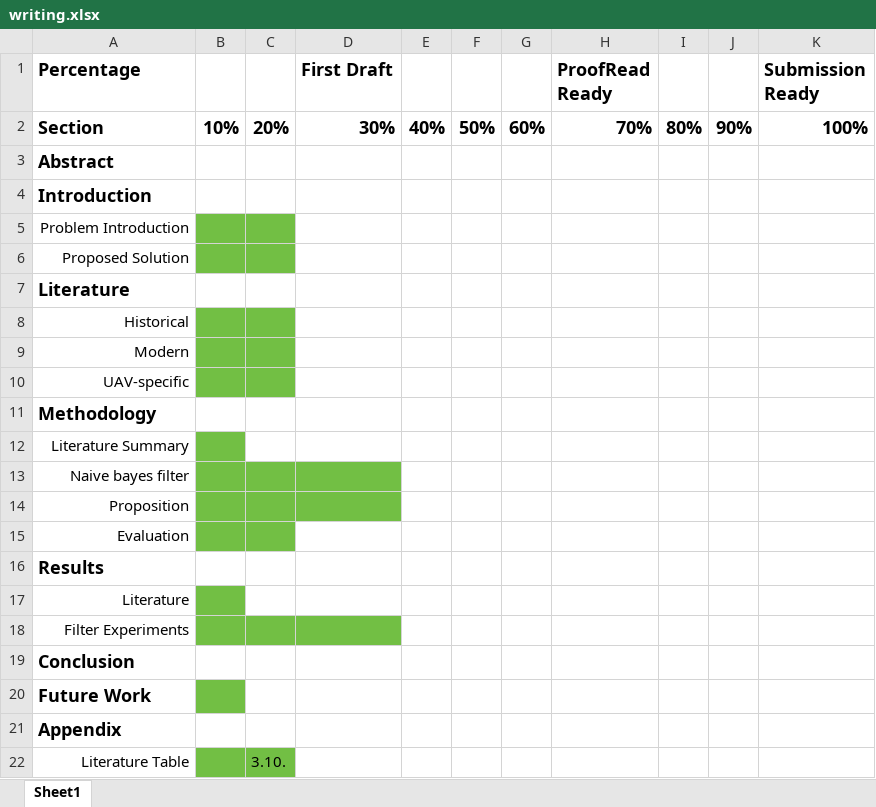
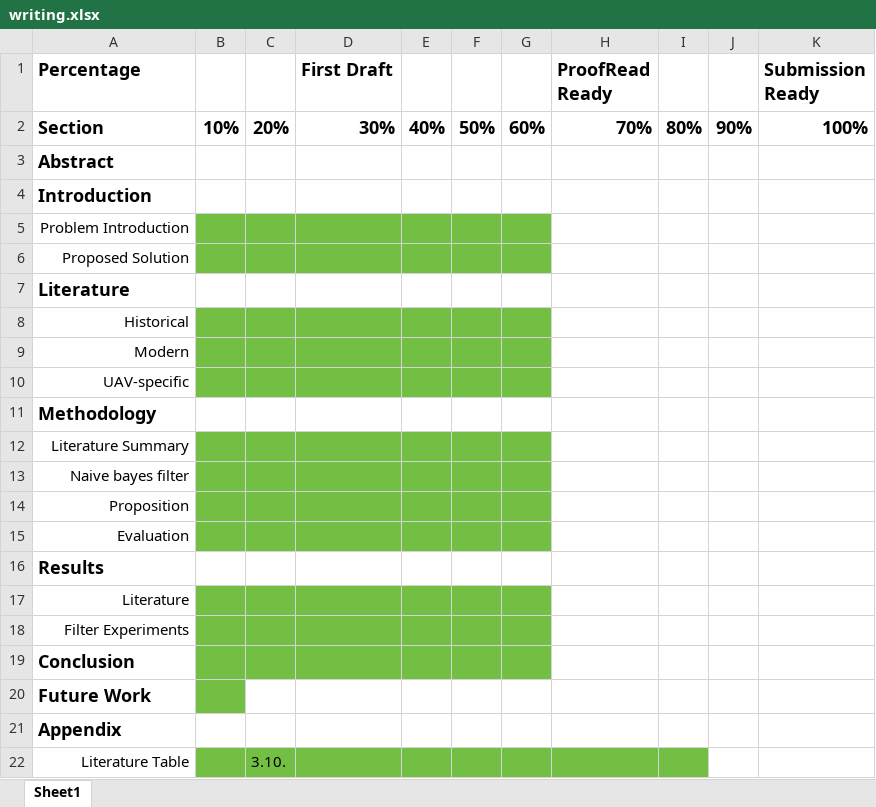
Before and after one commit to NicoMandel/Ologs, an Excel workbook: excels/writing.xlsx, sheet Sheet1, drawn as a sheet; values as stored, in another font and other column widths than the file's, no borders; the diff names each change by its address in the sheet, - before the commit and + after, or states it on an @@ line.

Commit message:
[Nico] - Writing v1.0 - Updated before F. Feedback 1

```diff
--- a/excels/writing.xlsx (sheet Sheet1)
+++ b/excels/writing.xlsx (sheet Sheet1)
-D5:G6 fill: none
+D5:G6 fill: #72BF44
-D8:G10 fill: none
+D8:G10 fill: #72BF44
-C12:G12 fill: none
+C12:G12 fill: #72BF44
-E13:G14 fill: none
+E13:G14 fill: #72BF44
-D15:G15 fill: none
+D15:G15 fill: #72BF44
-C17:G17 fill: none
+C17:G17 fill: #72BF44
-E18:G18 fill: none
+E18:G18 fill: #72BF44
-B19:G19 fill: none
+B19:G19 fill: #72BF44
-D22:I22 fill: none
+D22:I22 fill: #72BF44
```
Also changed, not shown: 5 other files.
